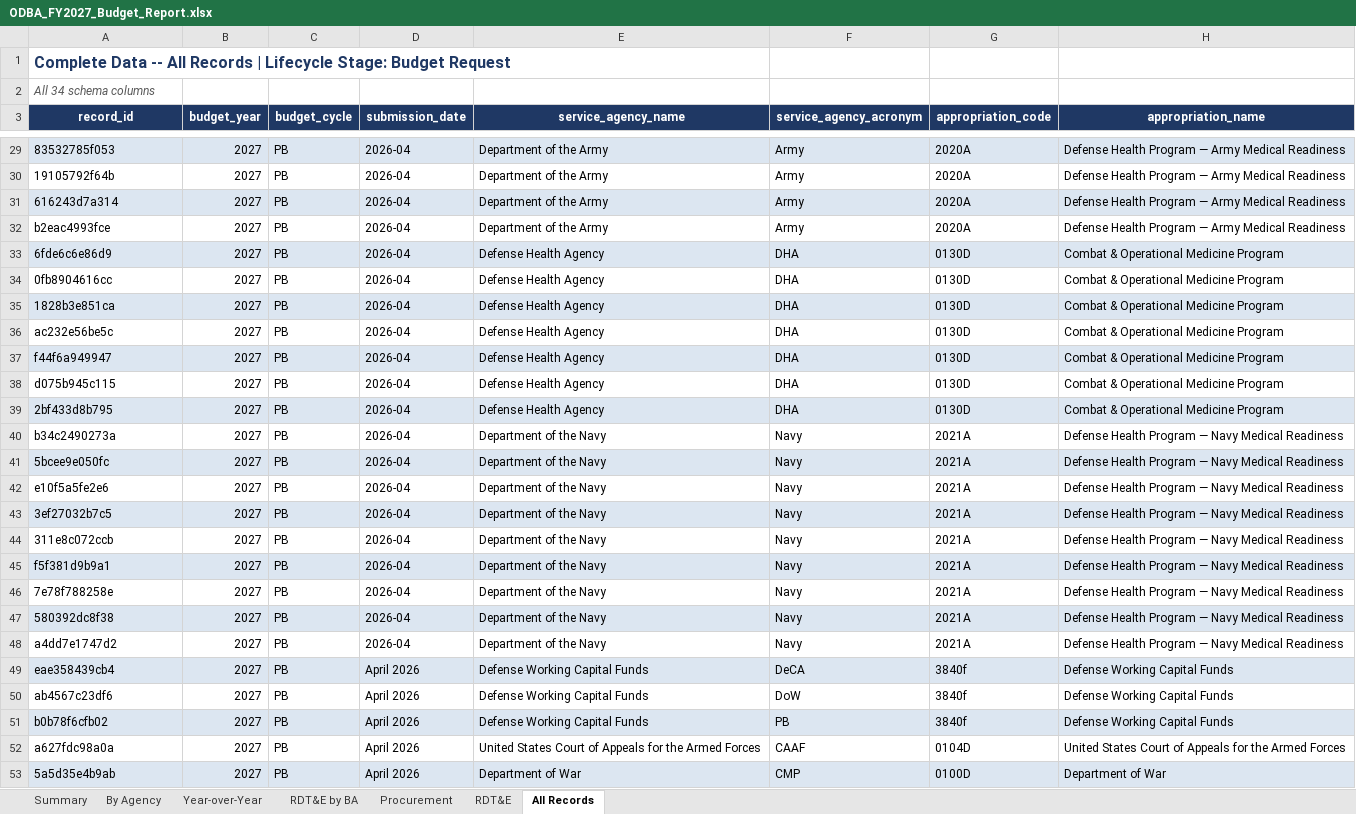
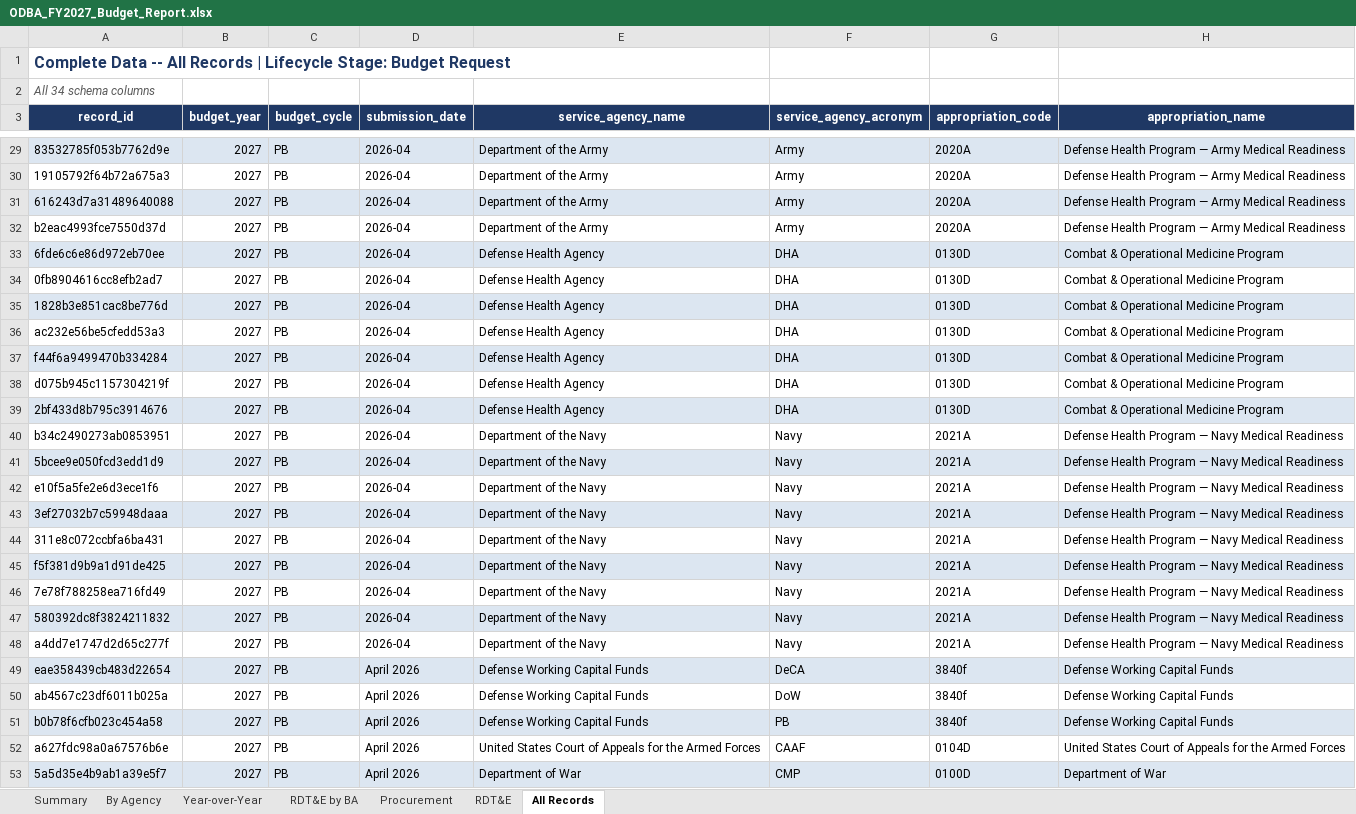
Before and after one commit to pcwebster/ODBA, an Excel workbook: output/ODBA_FY2027_Budget_Report.xlsx, sheet All Records, drawn as a sheet; only a part is shown, gaps mark what is left out; values as stored, in another font and other column widths than the file's, no borders; the diff covers the shown part only; the diff names each change by its address in the sheet, - before the commit and + after, or states it on an @@ line.

```diff
--- a/output/ODBA_FY2027_Budget_Report.xlsx (sheet All Records)
+++ b/output/ODBA_FY2027_Budget_Report.xlsx (sheet All Records)
-A29 (record_id): 83532785f053
+A29 (record_id): 83532785f053b7762d9e
-A30 (record_id): 19105792f64b
+A30 (record_id): 19105792f64b72a675a3
-A31 (record_id): 616243d7a314
+A31 (record_id): 616243d7a31489640088
-A32 (record_id): b2eac4993fce
+A32 (record_id): b2eac4993fce7550d37d
-A33 (record_id): 6fde6c6e86d9
+A33 (record_id): 6fde6c6e86d972eb70ee
-A34 (record_id): 0fb8904616cc
+A34 (record_id): 0fb8904616cc8efb2ad7
-A35 (record_id): 1828b3e851ca
+A35 (record_id): 1828b3e851cac8be776d
-A36 (record_id): ac232e56be5c
+A36 (record_id): ac232e56be5cfedd53a3
-A37 (record_id): f44f6a949947
+A37 (record_id): f44f6a9499470b334284
-A38 (record_id): d075b945c115
+A38 (record_id): d075b945c1157304219f
-A39 (record_id): 2bf433d8b795
+A39 (record_id): 2bf433d8b795c3914676
-A40 (record_id): b34c2490273a
+A40 (record_id): b34c2490273ab0853951
-A41 (record_id): 5bcee9e050fc
+A41 (record_id): 5bcee9e050fcd3edd1d9
-A42 (record_id): e10f5a5fe2e6
+A42 (record_id): e10f5a5fe2e6d3ece1f6
-A43 (record_id): 3ef27032b7c5
+A43 (record_id): 3ef27032b7c59948daaa
-A44 (record_id): 311e8c072ccb
+A44 (record_id): 311e8c072ccbfa6ba431
-A45 (record_id): f5f381d9b9a1
+A45 (record_id): f5f381d9b9a1d91de425
-A46 (record_id): 7e78f788258e
+A46 (record_id): 7e78f788258ea716fd49
-A47 (record_id): 580392dc8f38
+A47 (record_id): 580392dc8f3824211832
-A48 (record_id): a4dd7e1747d2
+A48 (record_id): a4dd7e1747d2d65c277f
-A49 (record_id): eae358439cb4
+A49 (record_id): eae358439cb483d22654
-A50 (record_id): ab4567c23df6
+A50 (record_id): ab4567c23df6011b025a
-A51 (record_id): b0b78f6cfb02
+A51 (record_id): b0b78f6cfb023c454a58
-A52 (record_id): a627fdc98a0a
+A52 (record_id): a627fdc98a0a67576b6e
-A53 (record_id): 5a5d35e4b9ab
+A53 (record_id): 5a5d35e4b9ab1a39e5f7
```
Also changed, not shown: 610 edited cells elsewhere in this sheet, sheet By Agency, 4 other files.
